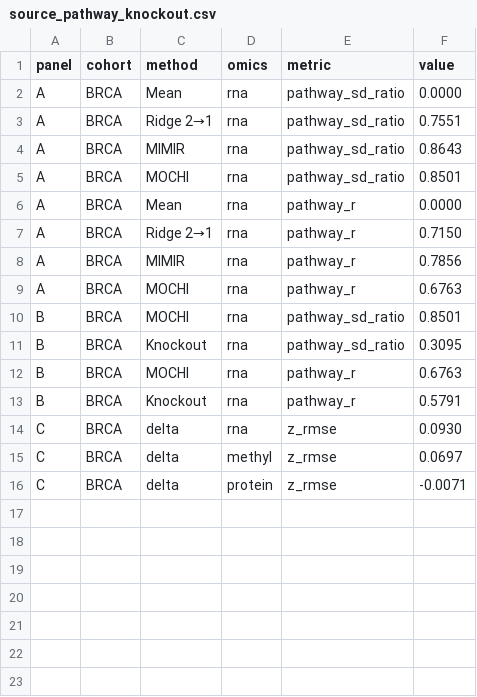
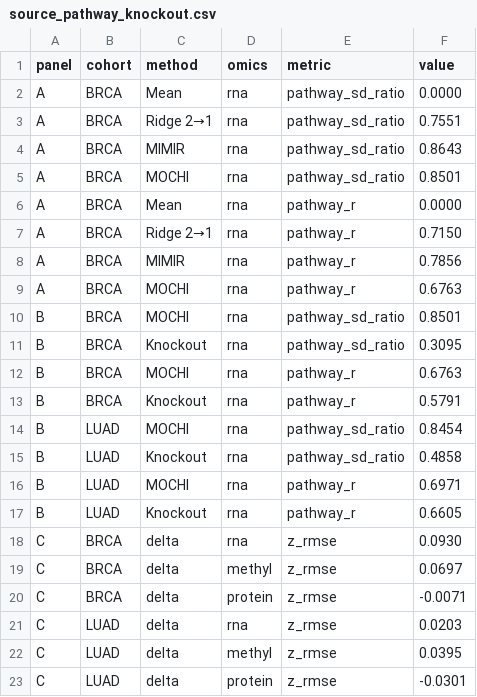
Before and after one commit to llovable/nmf, a CSV file: mochi_code/paper/figures/source_pathway_knockout.csv, drawn as a sheet.

```diff
--- a/mochi_code/paper/figures/source_pathway_knockout.csv
+++ b/mochi_code/paper/figures/source_pathway_knockout.csv
@@ -13,2 +13,6 @@ B,BRCA,MOCHI,rna,pathway_r,0.6763
 B,BRCA,Knockout,rna,pathway_r,0.5791
+B,LUAD,MOCHI,rna,pathway_sd_ratio,0.8454
+B,LUAD,Knockout,rna,pathway_sd_ratio,0.4858
+B,LUAD,MOCHI,rna,pathway_r,0.6971
+B,LUAD,Knockout,rna,pathway_r,0.6605
 C,BRCA,delta,rna,z_rmse,0.0930
@@ -16 +20,4 @@ C,BRCA,delta,methyl,z_rmse,0.0697
 C,BRCA,delta,protein,z_rmse,-0.0071
+C,LUAD,delta,rna,z_rmse,0.0203
+C,LUAD,delta,methyl,z_rmse,0.0395
+C,LUAD,delta,protein,z_rmse,-0.0301
```
Also changed, not shown: 6 other files.
